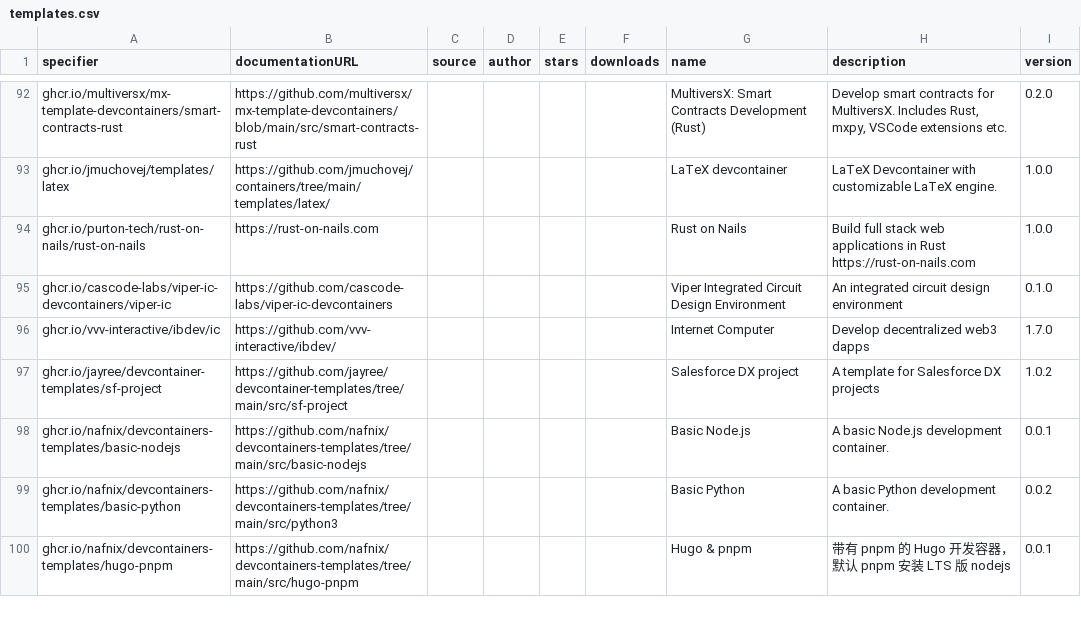
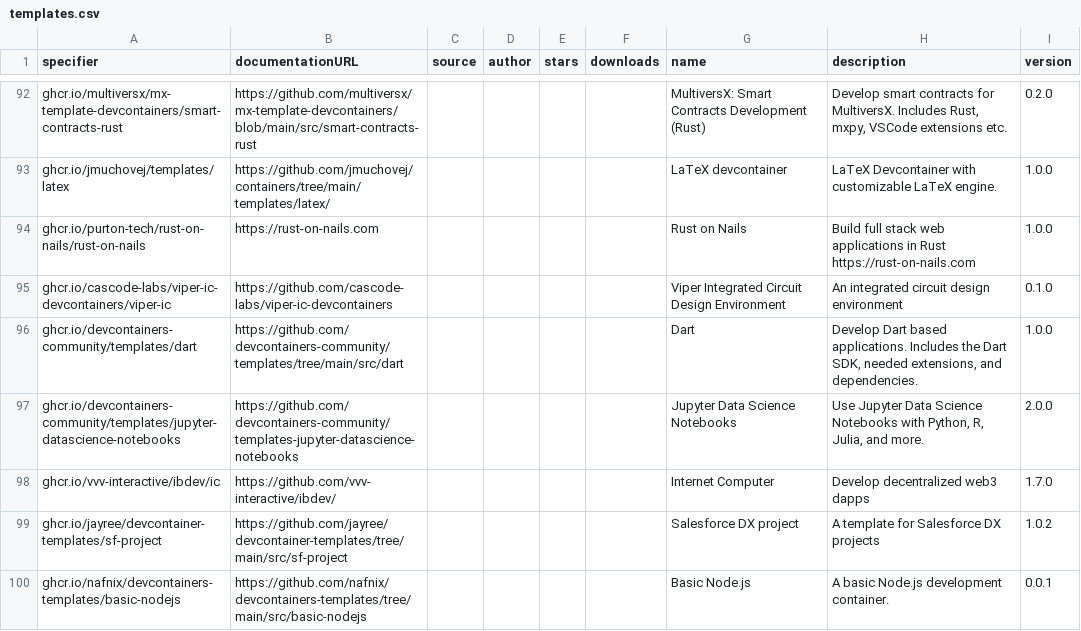
Before and after one commit to devcontainers2/marketplace, a CSV file: _data/templates.csv, drawn as a sheet; only a part is shown, gaps mark what is left out; the shorter side is filled out with more unchanged rows; the diff names each change by its address in the sheet, - before the commit and + after, or states it on an @@ line.

```diff
--- a/_data/templates.csv
+++ b/_data/templates.csv
+row 96: ghcr.io/devcontainers-community/templates/dart | https://github.com/devcontainers-community/templates/tree/main/src/dart |  |  |  |  | Dart | Develop Dart based applications. Includes the Dart SDK, needed extensions, and dependencies. | 1.0.0
+row 97: ghcr.io/devcontainers-community/templates/jupyter-datascience-notebooks | https://github.com/devcontainers-community/templates-jupyter-datascience-notebooks |  |  |  |  | Jupyter Data Science Notebooks | Use Jupyter Data Science Notebooks with Python, R, Julia, and more. | 2.0.0
```
Also changed, not shown: _data/features.csv.
